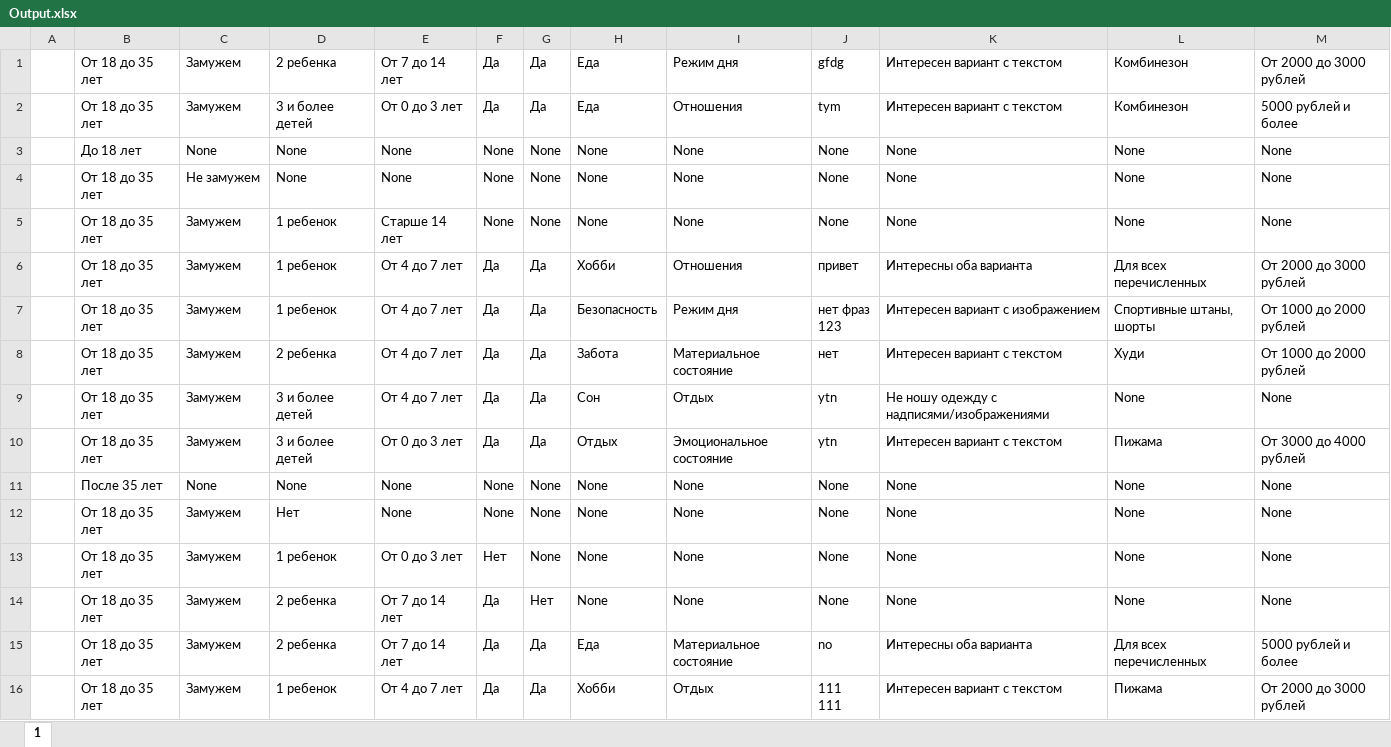
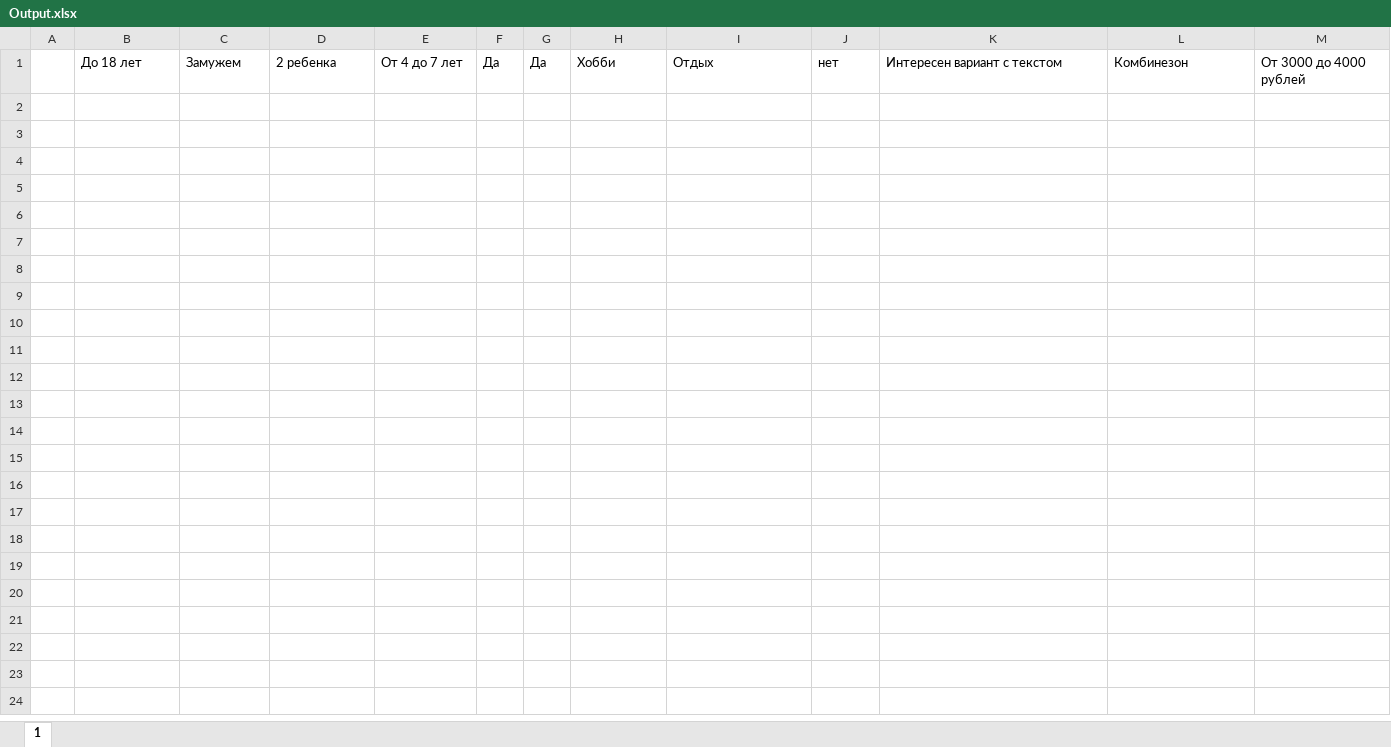
Before and after one commit to windownik/bot-questionnaire-with-sql, an Excel workbook: modules/Output.xlsx, sheet 1, drawn as a sheet; values as stored, in another font and other column widths than the file's, no borders; removed rows and columns are numbered as before the commit, all else as after; ↵ is a line break in a cell; the diff names each change by its address in the sheet, - before the commit and + after, or states it on an @@ line.

```diff
--- a/modules/Output.xlsx (sheet 1)
+++ b/modules/Output.xlsx (sheet 1)
-row 1:  | От 18 до 35 лет | Замужем | 2 ребенка | От 7 до 14 лет | Да | Да | Еда | Режим дня | gfdg | Интересен вариант с текстом | Комбинезон | От 2000 до 3000 рублей
-row 2:  | От 18 до 35 лет | Замужем | 3 и более детей | От 0 до 3 лет | Да | Да | Еда | Отношения | tym | Интересен вариант с текстом | Комбинезон | 5000 рублей и более
-row 3:  | До 18 лет | None | None | None | None | None | None | None | None | None | None | None
-row 4:  | От 18 до 35 лет | Не замужем | None | None | None | None | None | None | None | None | None | None
-row 5:  | От 18 до 35 лет | Замужем | 1 ребенок | Старше 14 лет | None | None | None | None | None | None | None | None
-row 6:  | От 18 до 35 лет | Замужем | 1 ребенок | От 4 до 7 лет | Да | Да | Хобби | Отношения | привет | Интересны оба варианта | Для всех перечисленных | От 2000 до 3000 рублей
-row 7:  | От 18 до 35 лет | Замужем | 1 ребенок | От 4 до 7 лет | Да | Да | Безопасность | Режим дня | нет фраз ↵ 123 | Интересен вариант с изображением | Спортивные штаны, шорты | От 1000 до 2000 рублей
-row 8:  | От 18 до 35 лет | Замужем | 2 ребенка | От 4 до 7 лет | Да | Да | Забота | Материальное состояние | нет | Интересен вариант с текстом | Худи | От 1000 до 2000 рублей
-row 9:  | От 18 до 35 лет | Замужем | 3 и более детей | От 4 до 7 лет | Да | Да | Сон | Отдых | ytn | Не ношу одежду с надписями/изображениями | None | None
-row 10:  | От 18 до 35 лет | Замужем | 3 и более детей | От 0 до 3 лет | Да | Да | Отдых | Эмоциональное состояние | ytn | Интересен вариант с текстом | Пижама | От 3000 до 4000 рублей
-row 11:  | После 35 лет | None | None | None | None | None | None | None | None | None | None | None
-row 12:  | От 18 до 35 лет | Замужем | Нет | None | None | None | None | None | None | None | None | None
-row 13:  | От 18 до 35 лет | Замужем | 1 ребенок | От 0 до 3 лет | Нет | None | None | None | None | None | None | None
-row 14:  | От 18 до 35 лет | Замужем | 2 ребенка | От 7 до 14 лет | Да | Нет | None | None | None | None | None | None
-row 15:  | От 18 до 35 лет | Замужем | 2 ребенка | От 7 до 14 лет | Да | Да | Еда | Материальное состояние | no | Интересны оба варианта | Для всех перечисленных | 5000 рублей и более
-B1: От 18 до 35 лет
+B1: До 18 лет
-D1: 1 ребенок
+D1: 2 ребенка
-J1: 111 ↵ 111
+J1: нет
-L1: Пижама
+L1: Комбинезон
-M1: От 2000 до 3000 рублей
+M1: От 3000 до 4000 рублей
```
Also changed, not shown: 7 other files.
